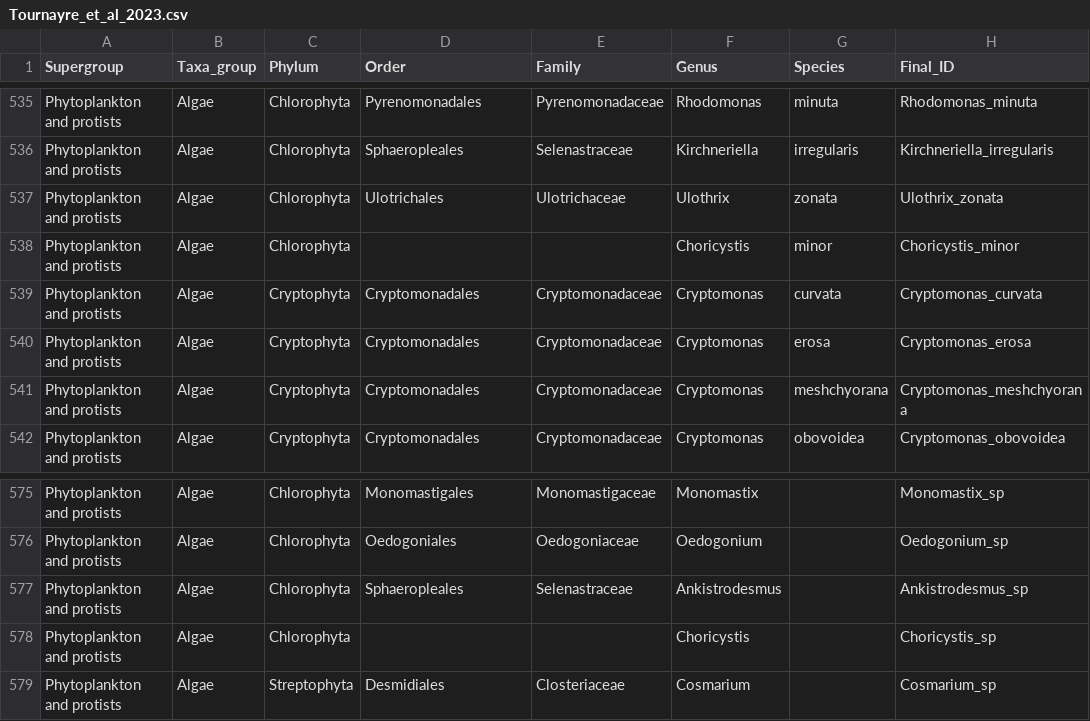
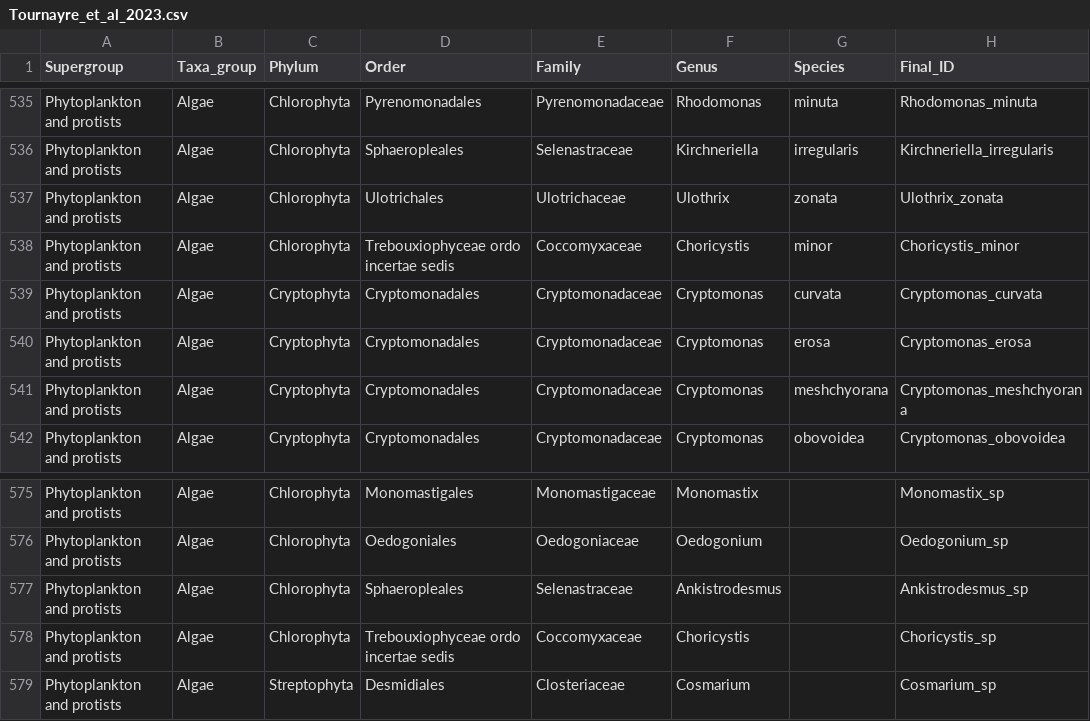
Before and after one commit to davidlougheed/snipe, a CSV file: datasets/Tournayre_et_al_2023.csv, drawn as a sheet; only a part is shown, gaps mark what is left out; the diff names each change by its address in the sheet, - before the commit and + after, or states it on an @@ line.

Commit message:
fix: small dataset fix for Choricystis

```diff
--- a/datasets/Tournayre_et_al_2023.csv
+++ b/datasets/Tournayre_et_al_2023.csv
-D538 (Order): (empty)
+D538 (Order): Trebouxiophyceae ordo incertae sedis
-E538 (Family): (empty)
+E538 (Family): Coccomyxaceae
-D578 (Order): (empty)
+D578 (Order): Trebouxiophyceae ordo incertae sedis
-E578 (Family): (empty)
+E578 (Family): Coccomyxaceae
```
